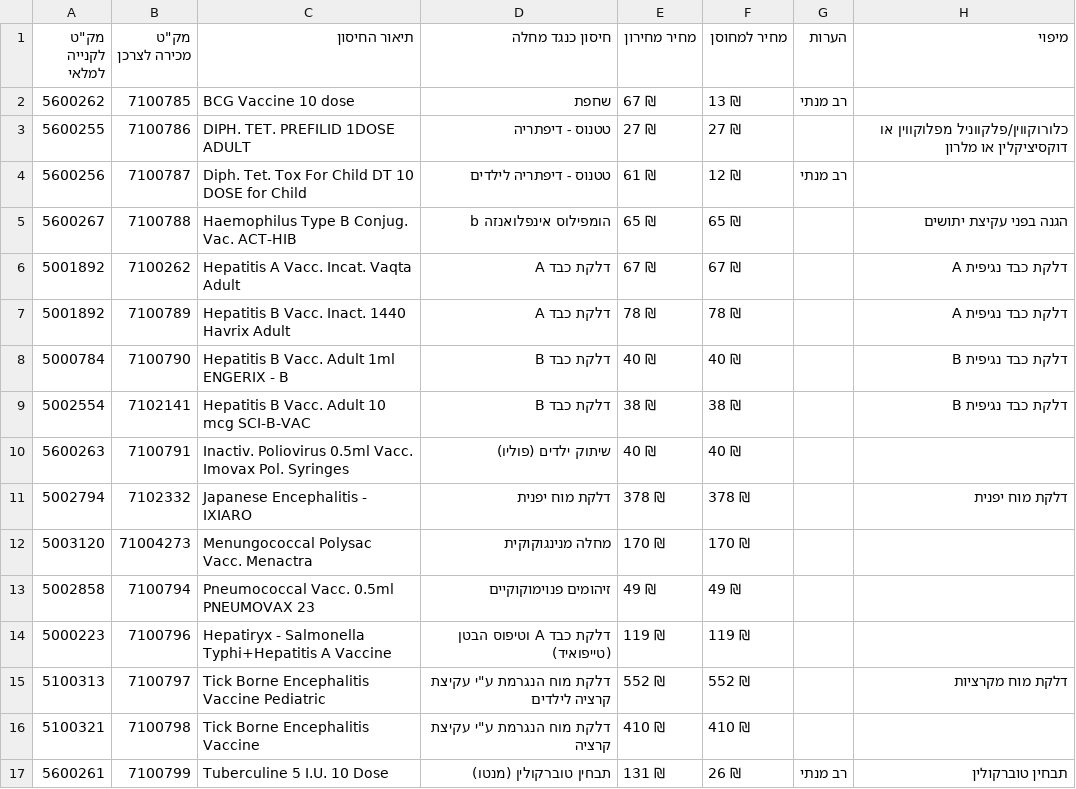
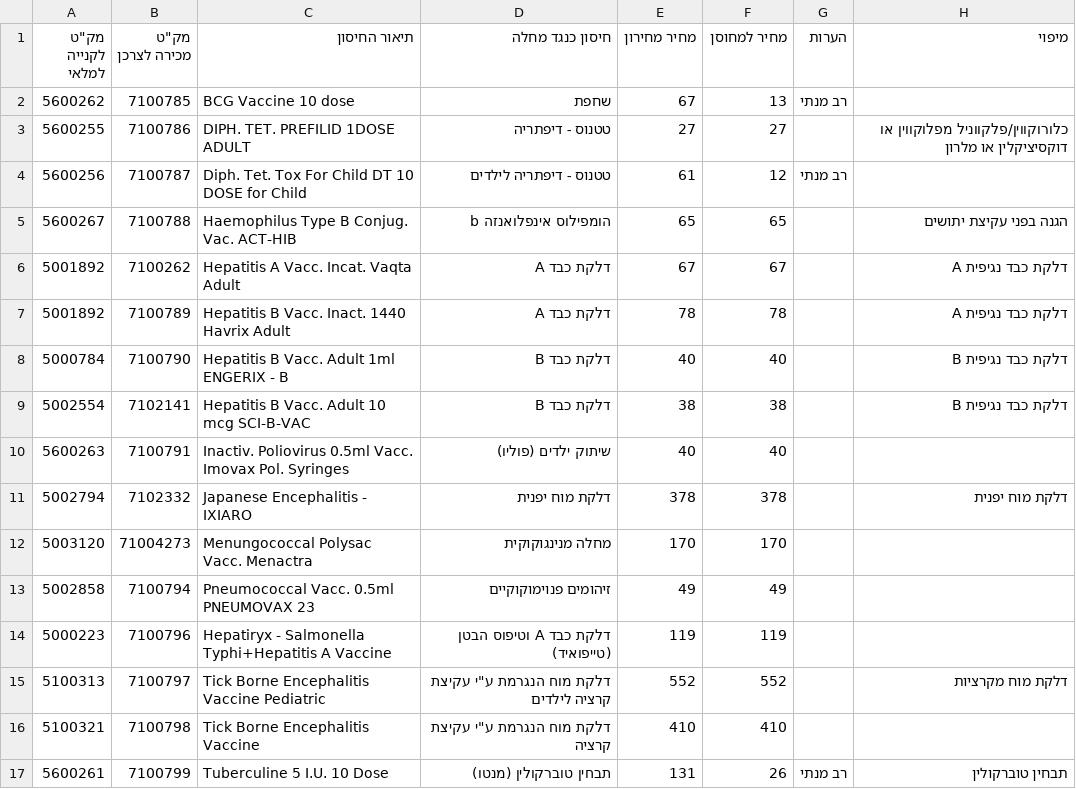
Before and after one commit to shahafa/vaccines, a CSV file: vaccines-price-list.csv, drawn as a sheet; only a part is shown; the diff covers the shown part only.

```diff
--- a/vaccines-price-list.csv
+++ b/vaccines-price-list.csv
@@ -1,17 +1,17 @@
 "מק""ט לקנייה למלאי","מק""ט מכירה לצרכן",תיאור החיסון,חיסון כנגד מחלה,מחיר מחירון,מחיר למחוסן,הערות,מיפוי
-5600262,7100785,BCG Vaccine 10 dose,שחפת,67 ₪,13 ₪,רב מנתי,
-5600255,7100786,DIPH. TET. PREFILID 1DOSE ADULT,טטנוס - דיפתריה,27 ₪,27 ₪,, כלורוקווין/פלקווניל מפלוקווין או דוקסיציקלין או מלרון
-5600256,7100787,Diph. Tet. Tox For Child DT 10 DOSE for Child,טטנוס - דיפתריה לילדים,61 ₪,12 ₪ ,רב מנתי,
-5600267,7100788,Haemophilus Type B Conjug. Vac. ACT-HIB,הומפילוס אינפלואנזה b,65 ₪,65 ₪ ,,הגנה בפני עקיצת יתושים
-5001892,7100262,Hepatitis A Vacc. Incat. Vaqta Adult,דלקת כבד A,67 ₪,67 ₪,,דלקת כבד נגיפית A
-5001892,7100789,Hepatitis B Vacc. Inact. 1440 Havrix Adult,דלקת כבד A,78 ₪,78 ₪,,דלקת כבד נגיפית A
-5000784,7100790,Hepatitis B Vacc. Adult 1ml ENGERIX - B,דלקת כבד B,40 ₪,40 ₪,,דלקת כבד נגיפית B
-5002554,7102141,Hepatitis B Vacc. Adult 10 mcg SCI-B-VAC,דלקת כבד B,38 ₪,38 ₪,,דלקת כבד נגיפית B
-5600263,7100791,Inactiv. Poliovirus 0.5ml Vacc. Imovax Pol. Syringes,שיתוק ילדים (פוליו),40 ₪,40 ₪,,
-5002794,7102332,Japanese Encephalitis - IXIARO,דלקת מוח יפנית,378 ₪,378 ₪,, דלקת מוח יפנית
-5003120,71004273,Menungococcal Polysac Vacc. Menactra,מחלה מנינגוקוקית,170 ₪,170 ₪,,
-5002858,7100794,Pneumococcal Vacc. 0.5ml PNEUMOVAX 23,זיהומים פנוימוקוקיים,49 ₪,49 ₪,,
-5000223,7100796,Hepatiryx - Salmonella Typhi+Hepatitis A Vaccine,דלקת כבד A וטיפוס הבטן (טייפואיד),119 ₪,119 ₪,,
-5100313,7100797,Tick Borne Encephalitis Vaccine Pediatric,"דלקת מוח הנגרמת ע""י עקיצת קרציה לילדים",552 ₪,552 ₪,,דלקת מוח מקרציות 
-5100321,7100798,Tick Borne Encephalitis Vaccine  ,"דלקת מוח הנגרמת ע""י עקיצת קרציה ",410 ₪,410 ₪,,
-5600261,7100799,Tuberculine 5 I.U. 10 Dose,תבחין טוברקולין (מנטו),131 ₪,26 ₪,רב מנתי,תבחין טוברקולין
+5600262,7100785,BCG Vaccine 10 dose,שחפת,67 ,13 ,רב מנתי,
+5600255,7100786,DIPH. TET. PREFILID 1DOSE ADULT,טטנוס - דיפתריה,27 ,27 ,, כלורוקווין/פלקווניל מפלוקווין או דוקסיציקלין או מלרון
+5600256,7100787,Diph. Tet. Tox For Child DT 10 DOSE for Child,טטנוס - דיפתריה לילדים,61 ,12  ,רב מנתי,
+5600267,7100788,Haemophilus Type B Conjug. Vac. ACT-HIB,הומפילוס אינפלואנזה b,65 ,65  ,,הגנה בפני עקיצת יתושים
+5001892,7100262,Hepatitis A Vacc. Incat. Vaqta Adult,דלקת כבד A,67 ,67 ,,דלקת כבד נגיפית A
+5001892,7100789,Hepatitis B Vacc. Inact. 1440 Havrix Adult,דלקת כבד A,78 ,78 ,,דלקת כבד נגיפית A
+5000784,7100790,Hepatitis B Vacc. Adult 1ml ENGERIX - B,דלקת כבד B,40 ,40 ,,דלקת כבד נגיפית B
+5002554,7102141,Hepatitis B Vacc. Adult 10 mcg SCI-B-VAC,דלקת כבד B,38 ,38 ,,דלקת כבד נגיפית B
+5600263,7100791,Inactiv. Poliovirus 0.5ml Vacc. Imovax Pol. Syringes,שיתוק ילדים (פוליו),40 ,40 ,,
+5002794,7102332,Japanese Encephalitis - IXIARO,דלקת מוח יפנית,378 ,378 ,, דלקת מוח יפנית
+5003120,71004273,Menungococcal Polysac Vacc. Menactra,מחלה מנינגוקוקית,170 ,170 ,,
+5002858,7100794,Pneumococcal Vacc. 0.5ml PNEUMOVAX 23,זיהומים פנוימוקוקיים,49 ,49 ,,
+5000223,7100796,Hepatiryx - Salmonella Typhi+Hepatitis A Vaccine,דלקת כבד A וטיפוס הבטן (טייפואיד),119 ,119 ,,
+5100313,7100797,Tick Borne Encephalitis Vaccine Pediatric,"דלקת מוח הנגרמת ע""י עקיצת קרציה לילדים",552 ,552 ,,דלקת מוח מקרציות 
+5100321,7100798,Tick Borne Encephalitis Vaccine  ,"דלקת מוח הנגרמת ע""י עקיצת קרציה ",410 ,410 ,,
+5600261,7100799,Tuberculine 5 I.U. 10 Dose,תבחין טוברקולין (מנטו),131 ,26 ,רב מנתי,תבחין טוברקולין
```
Also changed, not shown: 26 edited cells elsewhere in this file, 3 other files.
